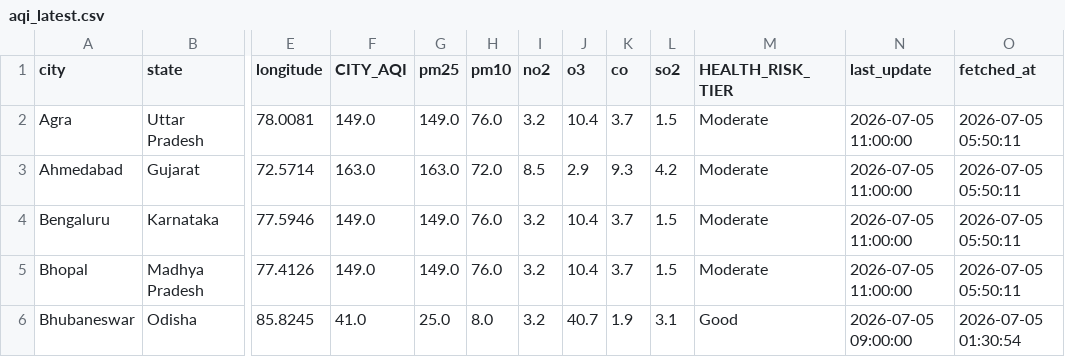
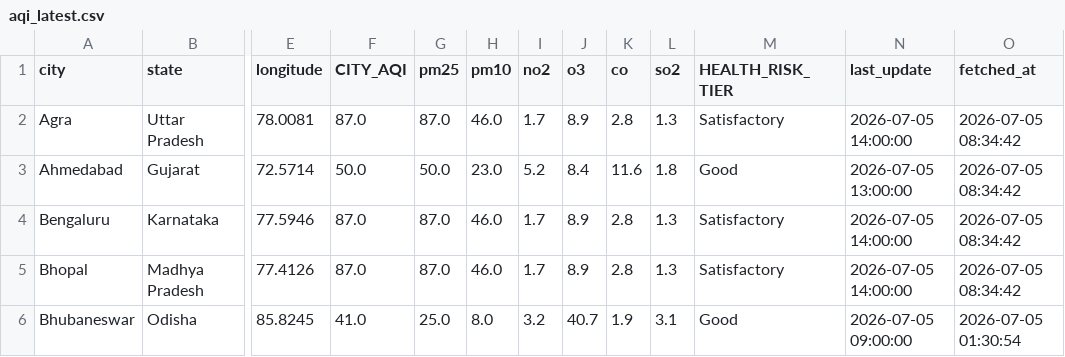
Before and after one commit to Sxdarksoul/AQI-pipeline, a CSV file: aqi_latest.csv, drawn as a sheet; only a part is shown, gaps mark what is left out; the diff covers the shown part only; the diff names each change by its address in the sheet, - before the commit and + after, or states it on an @@ line.

```diff
--- a/aqi_latest.csv
+++ b/aqi_latest.csv
-F2 (CITY_AQI): 149.0
+F2 (CITY_AQI): 87.0
-G2 (pm25): 149.0
+G2 (pm25): 87.0
-H2 (pm10): 76.0
+H2 (pm10): 46.0
-I2 (no2): 3.2
+I2 (no2): 1.7
-J2 (o3): 10.4
+J2 (o3): 8.9
-K2 (co): 3.7
+K2 (co): 2.8
-L2 (so2): 1.5
+L2 (so2): 1.3
-M2 (HEALTH_RISK_TIER): Moderate
+M2 (HEALTH_RISK_TIER): Satisfactory
-N2 (last_update): 2026-07-05 11:00:00
+N2 (last_update): 2026-07-05 14:00:00
-O2:O5 (fetched_at): 2026-07-05 05:50:11
+O2:O5 (fetched_at): 2026-07-05 08:34:42
-F3 (CITY_AQI): 163.0
+F3 (CITY_AQI): 50.0
-G3 (pm25): 163.0
+G3 (pm25): 50.0
-H3 (pm10): 72.0
+H3 (pm10): 23.0
-I3 (no2): 8.5
+I3 (no2): 5.2
-J3 (o3): 2.9
+J3 (o3): 8.4
-K3 (co): 9.3
+K3 (co): 11.6
-L3 (so2): 4.2
+L3 (so2): 1.8
-M3 (HEALTH_RISK_TIER): Moderate
+M3 (HEALTH_RISK_TIER): Good
-N3 (last_update): 2026-07-05 11:00:00
+N3 (last_update): 2026-07-05 13:00:00
-F4:F5 (CITY_AQI): 149.0
+F4:F5 (CITY_AQI): 87.0
-G4:G5 (pm25): 149.0
+G4:G5 (pm25): 87.0
-H4:H5 (pm10): 76.0
+H4:H5 (pm10): 46.0
-I4:I5 (no2): 3.2
+I4:I5 (no2): 1.7
-J4:J5 (o3): 10.4
+J4:J5 (o3): 8.9
-K4:K5 (co): 3.7
+K4:K5 (co): 2.8
-L4:L5 (so2): 1.5
+L4:L5 (so2): 1.3
-M4:M5 (HEALTH_RISK_TIER): Moderate
+M4:M5 (HEALTH_RISK_TIER): Satisfactory
-N4:N5 (last_update): 2026-07-05 11:00:00
+N4:N5 (last_update): 2026-07-05 14:00:00
```
Also changed, not shown: 153 edited cells elsewhere in this file, aqi_history.csv, aqi_state.csv, 1 other file.
